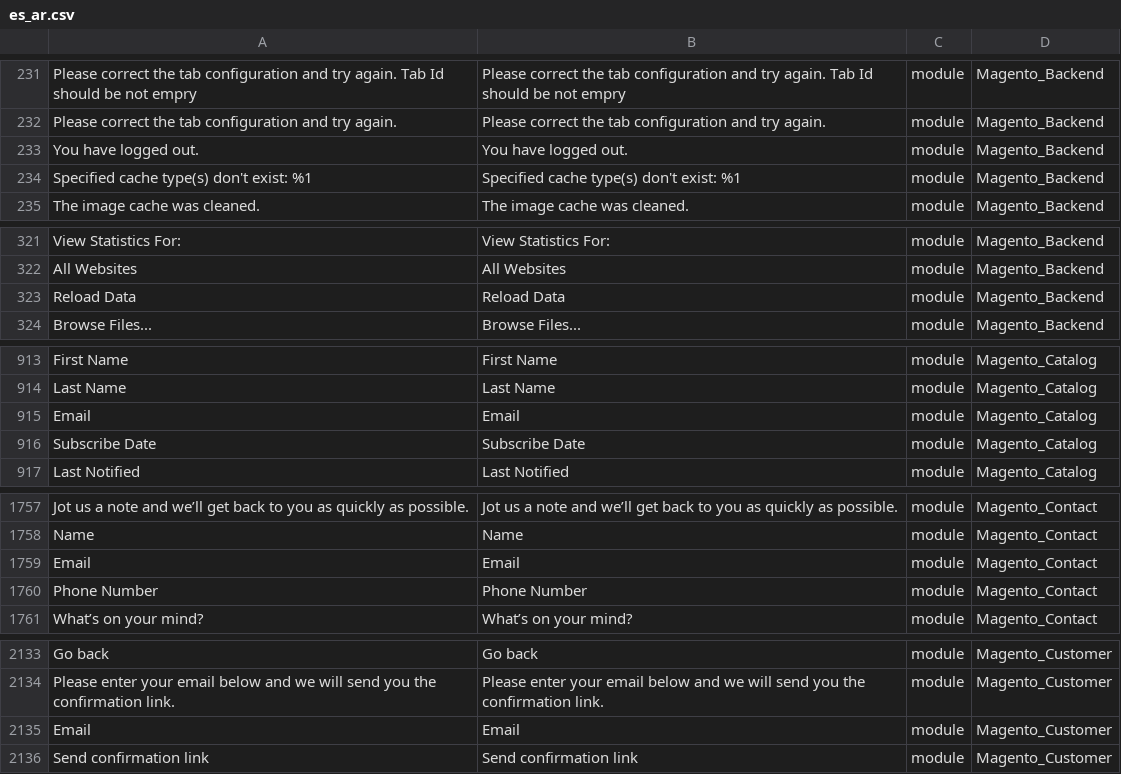
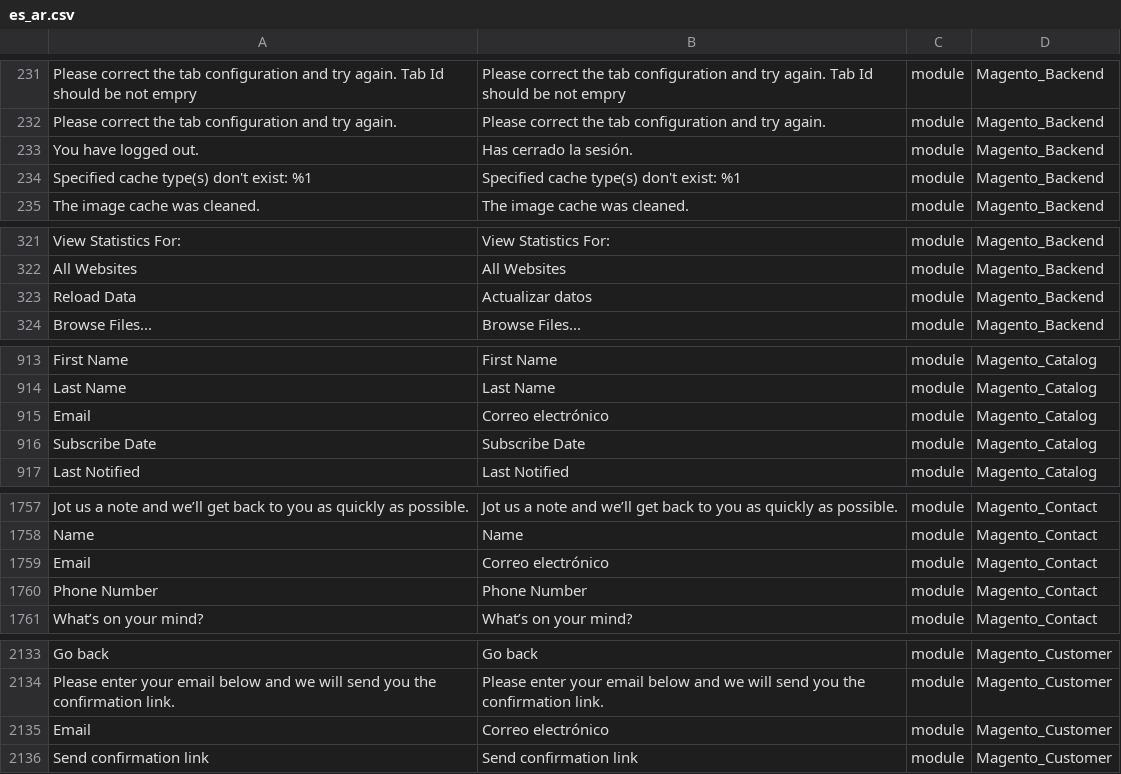
Before and after one commit to barbanet/magento2-language-es_ar, a CSV file: es_ar.csv, drawn as a sheet; only a part is shown, gaps mark what is left out; the diff covers the shown part only; the diff names each change by its address in the sheet, - before the commit and + after, or states it on an @@ line.

```diff
--- a/es_ar.csv
+++ b/es_ar.csv
-B233: You have logged out.
+B233: Has cerrado la sesión.
-B323: Reload Data
+B323: Actualizar datos
-B915: Email
+B915: Correo electrónico
-B1759: Email
+B1759: Correo electrónico
-B2135: Email
+B2135: Correo electrónico
```
Also changed, not shown: 8 edited cells elsewhere in this file.
